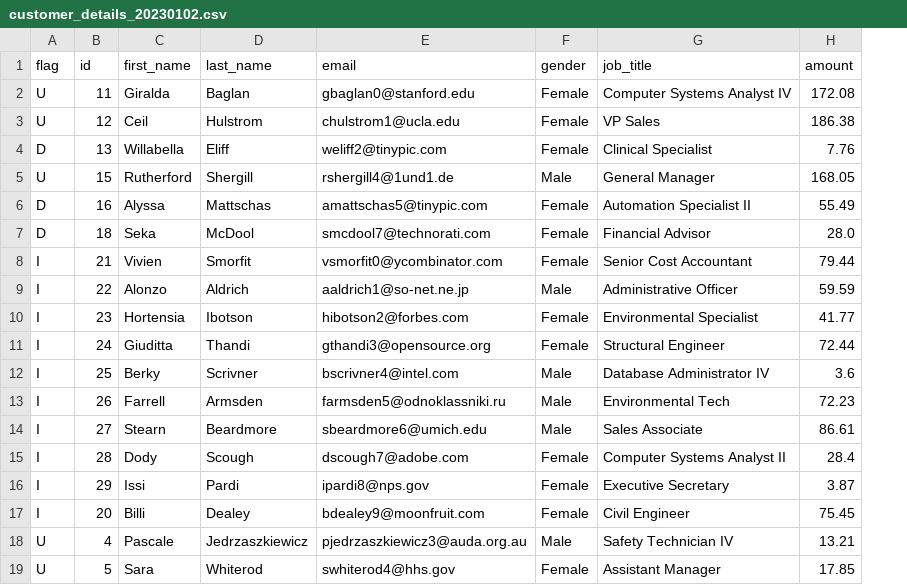
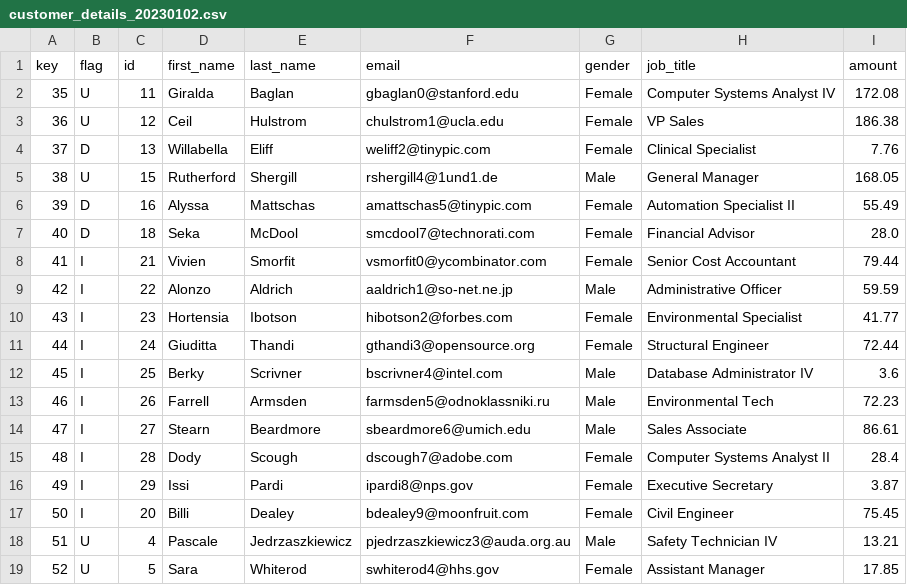
Before and after one commit to shaunryan/demo_cdc, a CSV file: data/landing/demo_cdc/customer_details/20230102/customer_details_20230102.csv, drawn as a sheet; the diff names each change by its address in the sheet, - before the commit and + after, or states it on an @@ line.

Commit message:
cdc demo pipeline

```diff
--- a/data/landing/demo_cdc/customer_details/20230102/customer_details_20230102.csv
+++ b/data/landing/demo_cdc/customer_details/20230102/customer_details_20230102.csv
+column A (key), rows 2-19: 35 | 36 | 37 | 38 | 39 | 40 | 41 | 42 | 43 | 44 | 45 | 46 | 47 | 48 | 49 | 50 | 51 | 52
```
Also changed, not shown: data/landing/demo_cdc/customer_details/20230101/customer_details_20230101.csv.
